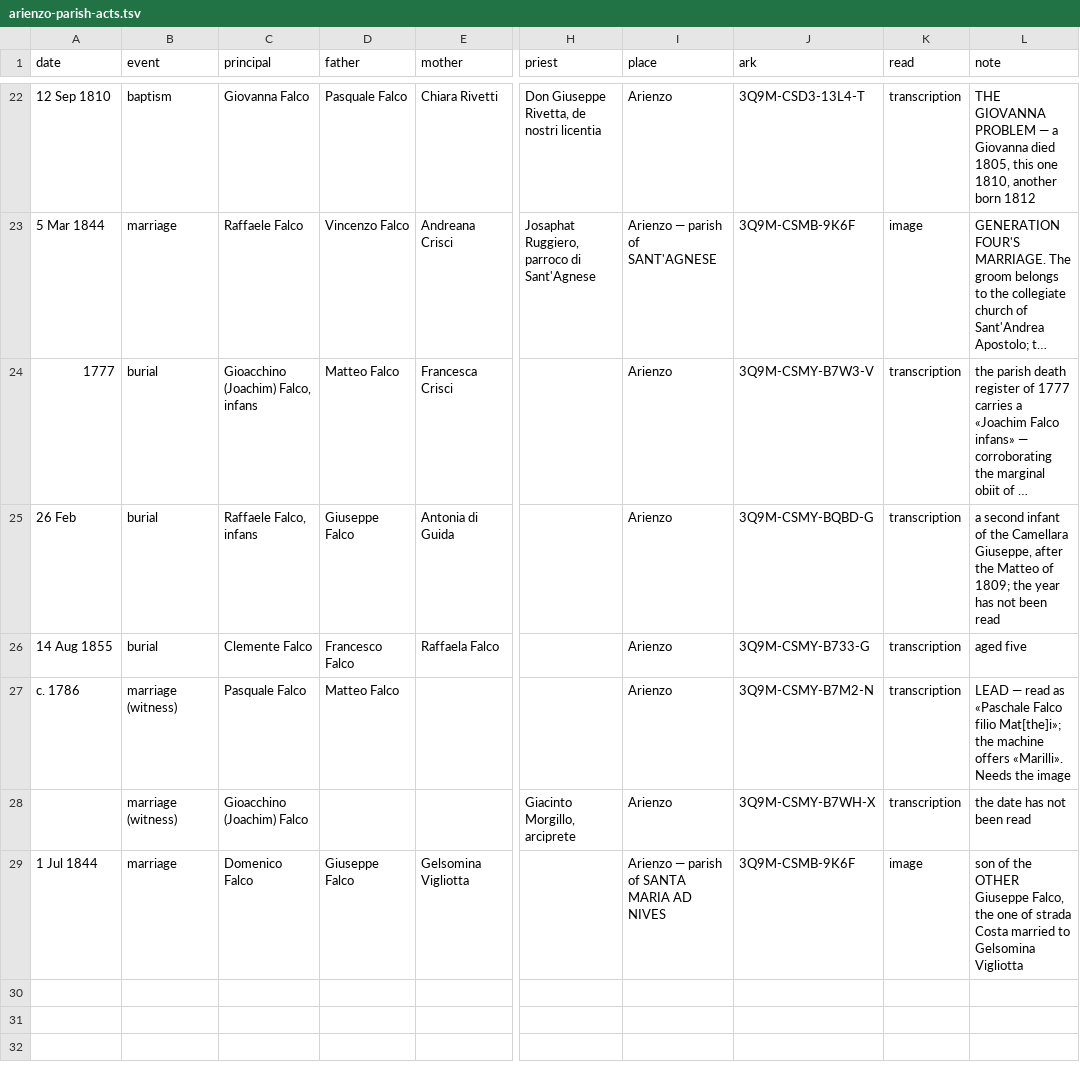
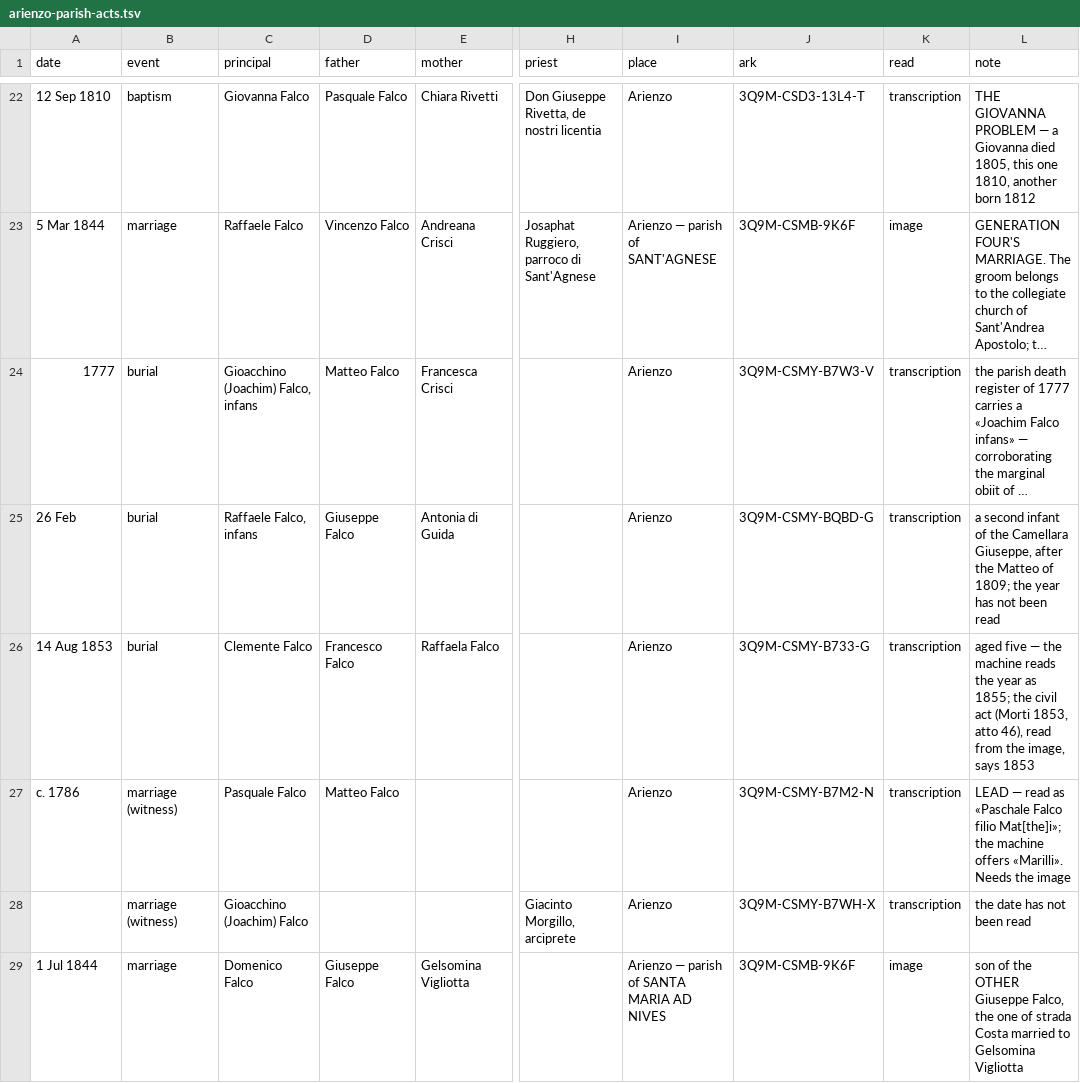
Before and after one commit to daviddef/TheFalco, a TSV file: data/arienzo-parish-acts.tsv, drawn as a sheet; only a part is shown, gaps mark what is left out; long unchanged cells end in …; the diff names each change by its address in the sheet, - before the commit and + after, or states it on an @@ line.

```diff
--- a/data/arienzo-parish-acts.tsv
+++ b/data/arienzo-parish-acts.tsv
-A26 (date): 14 Aug 1855
+A26 (date): 14 Aug 1853
-L26 (note): aged five
+L26 (note): aged five — the machine reads the year as 1855; the civil act (Morti 1853, atto 46), read from the image, says 1853
```
Also changed, not shown: data/households.tsv, data/record-citations.tsv, 11 other files.
